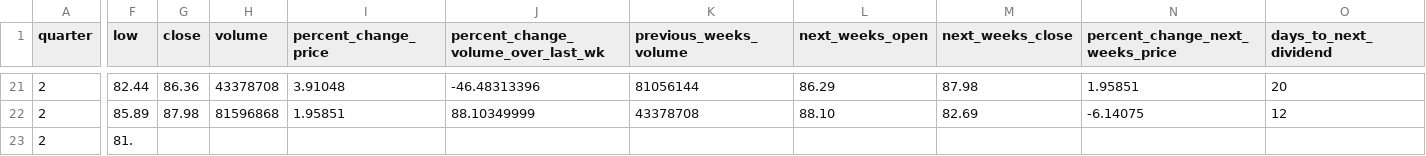
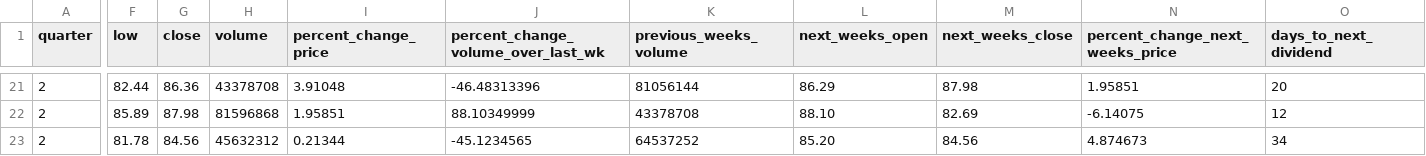
Before and after one commit to RahulK-art645/DowJonesIndex, a CSV file: src/main/resources/Dows_JonesRK.csv, drawn as a sheet; only a part is shown, gaps mark what is left out; the diff covers the shown part only; the diff names each change by its address in the sheet, - before the commit and + after, or states it on an @@ line.

Commit message:
Corrected csv file

```diff
--- a/src/main/resources/Dows_JonesRK.csv
+++ b/src/main/resources/Dows_JonesRK.csv
-F23 (low): 81.
+F23 (low): 81.78
-G23 (close): (empty)
+G23 (close): 84.56
-H23 (volume): (empty)
+H23 (volume): 45632312
-I23 (percent_change_price): (empty)
+I23 (percent_change_price): 0.21344
-J23: (empty)
+J23: -45.1234565
-K23 (previous_weeks_volume): (empty)
+K23 (previous_weeks_volume): 64537252
-L23 (next_weeks_open): (empty)
+L23 (next_weeks_open): 85.20
-M23 (next_weeks_close): (empty)
+M23 (next_weeks_close): 84.56
-N23 (percent_change_next_weeks_price): (empty)
+N23 (percent_change_next_weeks_price): 4.874673
-O23 (days_to_next_dividend): (empty)
+O23 (days_to_next_dividend): 34
```
Also changed, not shown: 1 edited cell elsewhere in this file.
